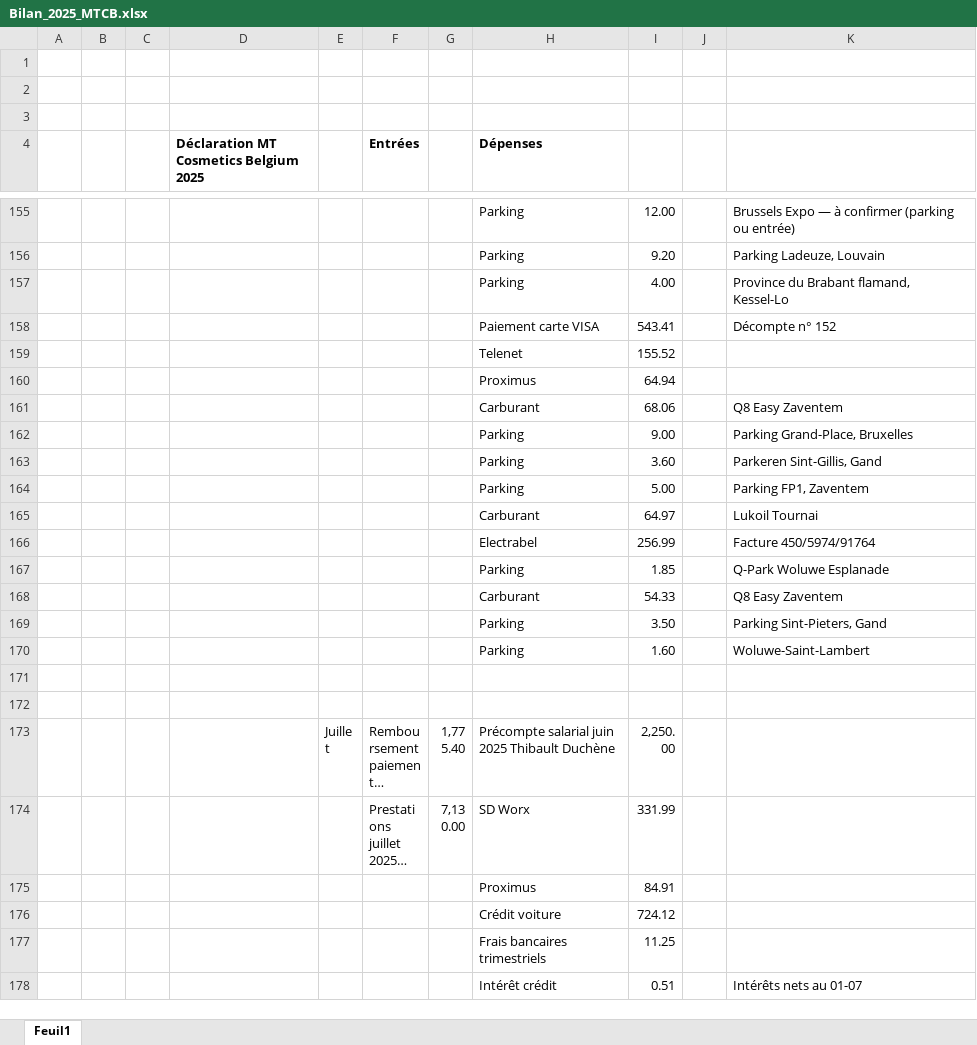
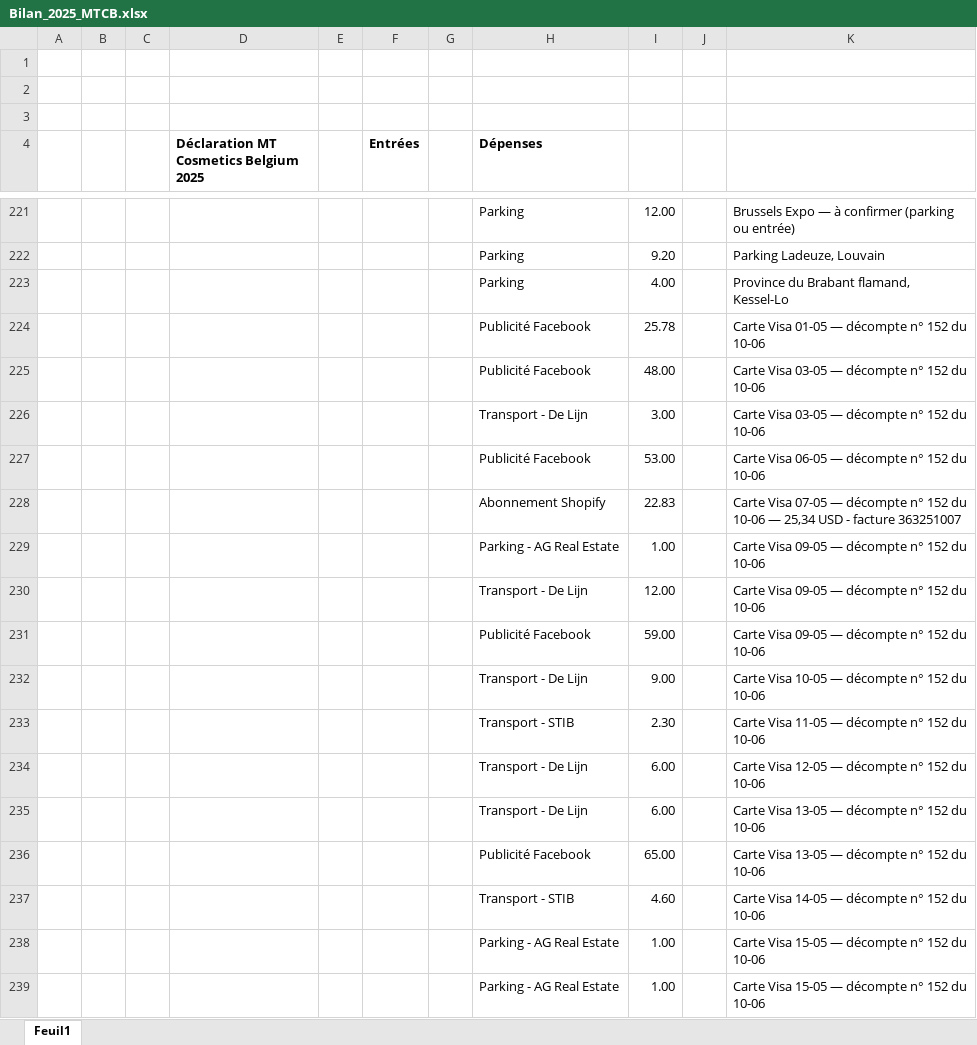
Before and after one commit to thibaultduchene-lab/claude, an Excel workbook: Bilan_2025_MTCB.xlsx, sheet Feuil1, drawn as a sheet; only a part is shown, gaps mark what is left out; the shorter side is filled out with more unchanged rows; long unchanged cells end in …; values as stored, in another font and other column widths than the file's, no borders; removed rows and columns are numbered as before the commit, all else as after; the diff covers the shown part only; the diff names each change by its address in the sheet, - before the commit and + after, or states it on an @@ line.

```diff
--- a/Bilan_2025_MTCB.xlsx (sheet Feuil1)
+++ b/Bilan_2025_MTCB.xlsx (sheet Feuil1)
-row 158:  |  |  |  |  |  |  | Paiement carte VISA | 543.41 |  | Décompte n° 152
+row 224:  |  |  |  |  |  |  | Publicité Facebook | 25.78 |  | Carte Visa 01-05 — décompte n° 152 du 10-06
+row 225:  |  |  |  |  |  |  | Publicité Facebook | 48.00 |  | Carte Visa 03-05 — décompte n° 152 du 10-06
+row 226:  |  |  |  |  |  |  | Transport - De Lijn | 3.00 |  | Carte Visa 03-05 — décompte n° 152 du 10-06
+row 227:  |  |  |  |  |  |  | Publicité Facebook | 53.00 |  | Carte Visa 06-05 — décompte n° 152 du 10-06
+row 228:  |  |  |  |  |  |  | Abonnement Shopify | 22.83 |  | Carte Visa 07-05 — décompte n° 152 du 10-06 — 25,34 USD - facture 363251007
+row 229:  |  |  |  |  |  |  | Parking - AG Real Estate | 1.00 |  | Carte Visa 09-05 — décompte n° 152 du 10-06
+row 230:  |  |  |  |  |  |  | Transport - De Lijn | 12.00 |  | Carte Visa 09-05 — décompte n° 152 du 10-06
+row 231:  |  |  |  |  |  |  | Publicité Facebook | 59.00 |  | Carte Visa 09-05 — décompte n° 152 du 10-06
+row 232:  |  |  |  |  |  |  | Transport - De Lijn | 9.00 |  | Carte Visa 10-05 — décompte n° 152 du 10-06
+row 233:  |  |  |  |  |  |  | Transport - STIB | 2.30 |  | Carte Visa 11-05 — décompte n° 152 du 10-06
+row 234:  |  |  |  |  |  |  | Transport - De Lijn | 6.00 |  | Carte Visa 12-05 — décompte n° 152 du 10-06
+row 235:  |  |  |  |  |  |  | Transport - De Lijn | 6.00 |  | Carte Visa 13-05 — décompte n° 152 du 10-06
+row 236:  |  |  |  |  |  |  | Publicité Facebook | 65.00 |  | Carte Visa 13-05 — décompte n° 152 du 10-06
+row 237:  |  |  |  |  |  |  | Transport - STIB | 4.60 |  | Carte Visa 14-05 — décompte n° 152 du 10-06
+row 238:  |  |  |  |  |  |  | Parking - AG Real Estate | 1.00 |  | Carte Visa 15-05 — décompte n° 152 du 10-06
+row 239:  |  |  |  |  |  |  | Parking - AG Real Estate | 1.00 |  | Carte Visa 15-05 — décompte n° 152 du 10-06
```
Also changed, not shown: 126 added rows and 7 removed rows elsewhere in this sheet, 2 other files.
